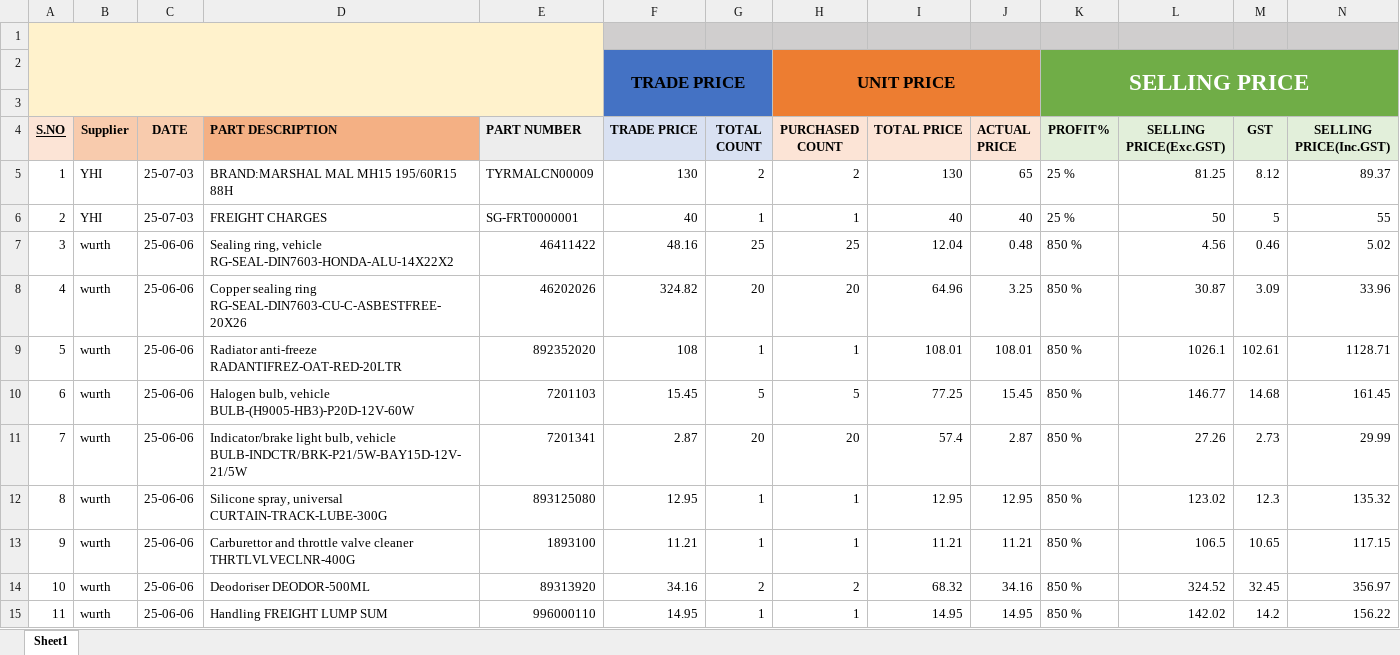
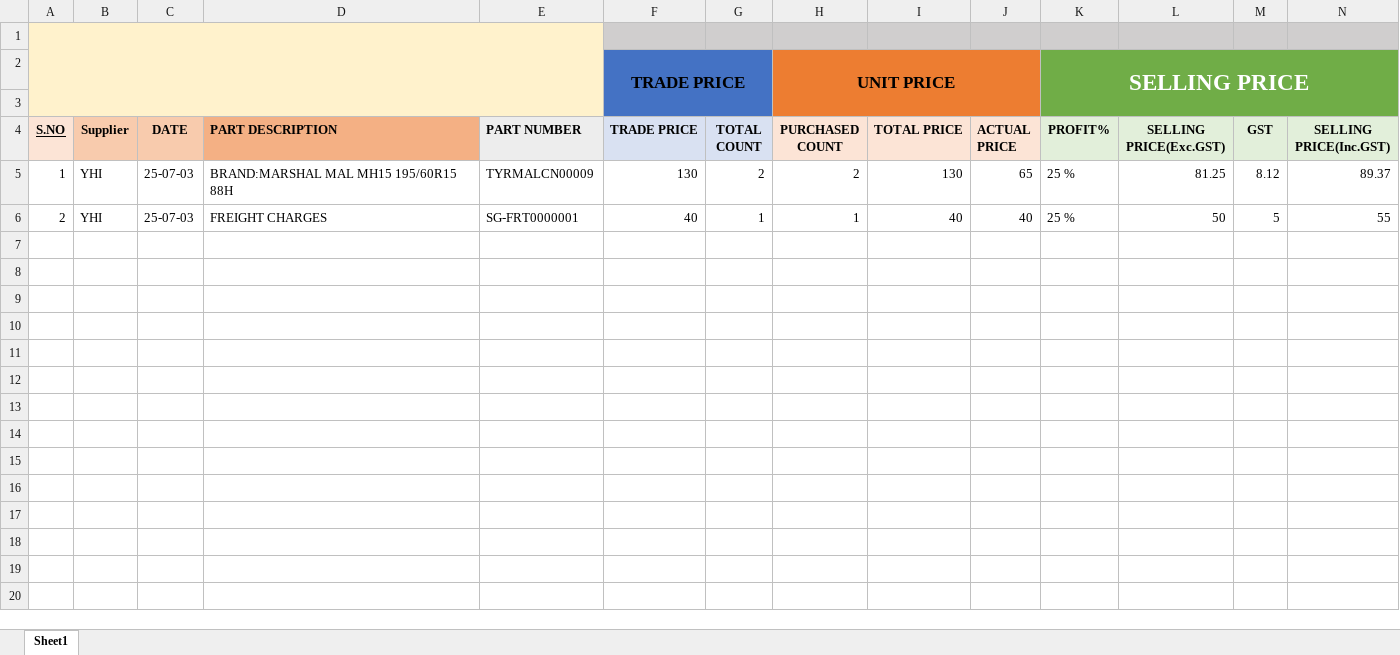
Before and after one commit to praveenintellect6/new_invoice_automation, an Excel workbook: media/2025/Sep/2025-09-09/2025-09-09_PurchaseReport.xlsx, sheet Sheet1, drawn as a sheet; values as stored, in another font and other column widths than the file's, no borders; the diff names each change by its address in the sheet, - before the commit and + after, or states it on an @@ line.

Commit message:
purchase report editing,generating,copying solved

```diff
--- a/media/2025/Sep/2025-09-09/2025-09-09_PurchaseReport.xlsx (sheet Sheet1)
+++ b/media/2025/Sep/2025-09-09/2025-09-09_PurchaseReport.xlsx (sheet Sheet1)
-row 7: 3 | wurth | 25-06-06 | Sealing ring, vehicle RG-SEAL-DIN7603-HONDA-ALU-14X22X2 | 46411422 | 48.16 | 25 | 25 | 12.04 | 0.48 | 850 % | 4.56 | 0.46 | 5.02
-row 8: 4 | wurth | 25-06-06 | Copper sealing ring RG-SEAL-DIN7603-CU-C-ASBESTFREE-20X26 | 46202026 | 324.82 | 20 | 20 | 64.96 | 3.25 | 850 % | 30.87 | 3.09 | 33.96
-row 9: 5 | wurth | 25-06-06 | Radiator anti-freeze RADANTIFREZ-OAT-RED-20LTR | 892352020 | 108 | 1 | 1 | 108.01 | 108.01 | 850 % | 1026.1 | 102.61 | 1128.71
-row 10: 6 | wurth | 25-06-06 | Halogen bulb, vehicle BULB-(H9005-HB3)-P20D-12V-60W | 7201103 | 15.45 | 5 | 5 | 77.25 | 15.45 | 850 % | 146.77 | 14.68 | 161.45
-row 11: 7 | wurth | 25-06-06 | Indicator/brake light bulb, vehicle BULB-INDCTR/BRK-P21/5W-BAY15D-12V-21/5W | 7201341 | 2.87 | 20 | 20 | 57.4 | 2.87 | 850 % | 27.26 | 2.73 | 29.99
-row 12: 8 | wurth | 25-06-06 | Silicone spray, universal CURTAIN-TRACK-LUBE-300G | 893125080 | 12.95 | 1 | 1 | 12.95 | 12.95 | 850 % | 123.02 | 12.3 | 135.32
-row 13: 9 | wurth | 25-06-06 | Carburettor and throttle valve cleaner THRTLVLVECLNR-400G | 1893100 | 11.21 | 1 | 1 | 11.21 | 11.21 | 850 % | 106.5 | 10.65 | 117.15
-row 14: 10 | wurth | 25-06-06 | Deodoriser DEODOR-500ML | 89313920 | 34.16 | 2 | 2 | 68.32 | 34.16 | 850 % | 324.52 | 32.45 | 356.97
-row 15: 11 | wurth | 25-06-06 | Handling FREIGHT LUMP SUM | 996000110 | 14.95 | 1 | 1 | 14.95 | 14.95 | 850 % | 142.02 | 14.2 | 156.22
```
Also changed, not shown: 24 other files.
